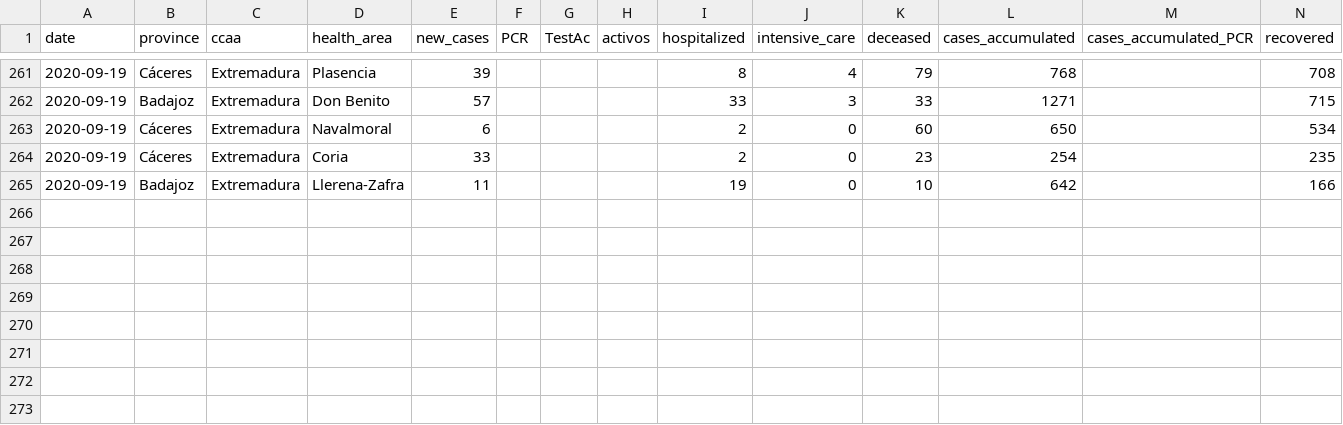
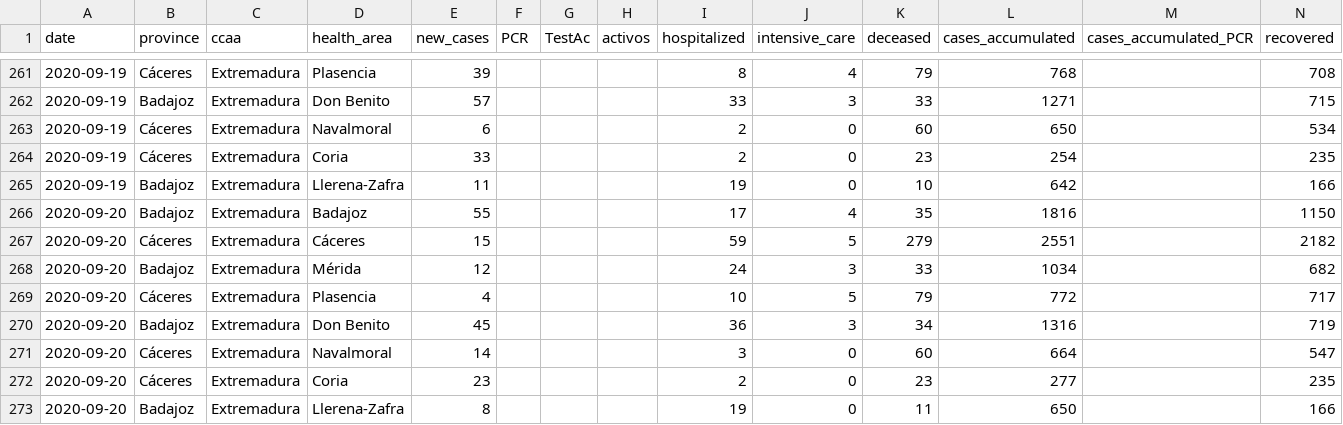
Before and after one commit to numeroteca/covid19, a CSV file: data/original/spain/extremadura/extremadura_zona-salud.csv, drawn as a sheet; only a part is shown, gaps mark what is left out.

```diff
--- a/data/original/spain/extremadura/extremadura_zona-salud.csv
+++ b/data/original/spain/extremadura/extremadura_zona-salud.csv
@@ -265 +265,9 @@
 "2020-09-19","Badajoz","Extremadura","Llerena-Zafra","11","","","","19","0","10","642","","166"
+"2020-09-20","Badajoz","Extremadura","Badajoz","55","","","","17","4","35","1816","","1150"
+"2020-09-20","Cáceres","Extremadura","Cáceres","15","","","","59","5","279","2551","","2182"
+"2020-09-20","Badajoz","Extremadura","Mérida","12","","","","24","3","33","1034","","682"
+"2020-09-20","Cáceres","Extremadura","Plasencia","4","","","","10","5","79","772","","717"
+"2020-09-20","Badajoz","Extremadura","Don Benito","45","","","","36","3","34","1316","","719"
+"2020-09-20","Cáceres","Extremadura","Navalmoral","14","","","","3","0","60","664","","547"
+"2020-09-20","Cáceres","Extremadura","Coria","23","","","","2","0","23","277","","235"
+"2020-09-20","Badajoz","Extremadura","Llerena-Zafra","8","","","","19","0","11","650","","166"
```
Also changed, not shown: data/original/spain/cyl/covid19_cyl_a.csv, data/original/spain/cyl/covid19_cyl_b.csv, 50 other files.
